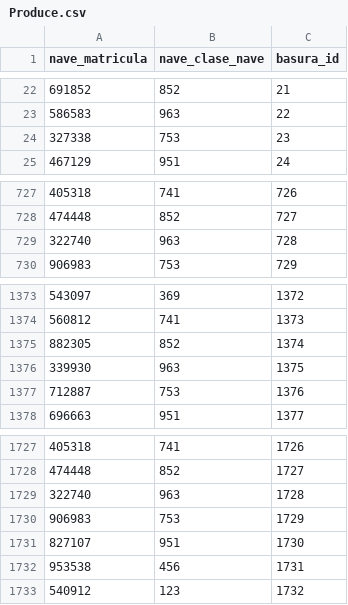
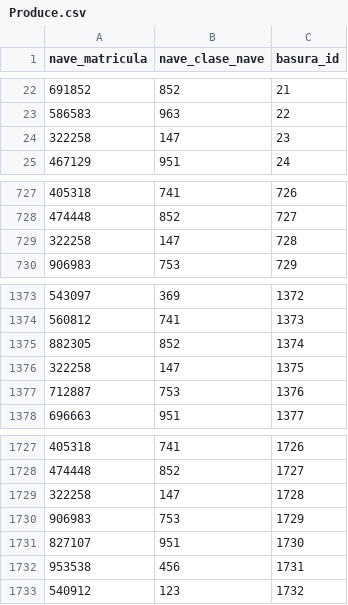
Before and after one commit to erickvicentin/bda-2021-g5, a CSV file: TPI/Tablas/Produce.csv, drawn as a sheet; only a part is shown, gaps mark what is left out; removed rows and columns are numbered as before the commit, all else as after; the diff names each change by its address in the sheet, - before the commit and + after, or states it on an @@ line.

```diff
--- a/TPI/Tablas/Produce.csv
+++ b/TPI/Tablas/Produce.csv
-row 24: 327338 | 753 | 23
+row 24: 322258 | 147 | 23
-row 729: 322740 | 963 | 728
+row 729: 322258 | 147 | 728
-row 1376: 339930 | 963 | 1375
+row 1376: 322258 | 147 | 1375
-row 1729: 322740 | 963 | 1728
+row 1729: 322258 | 147 | 1728
```
Also changed, not shown: 1 other file.
